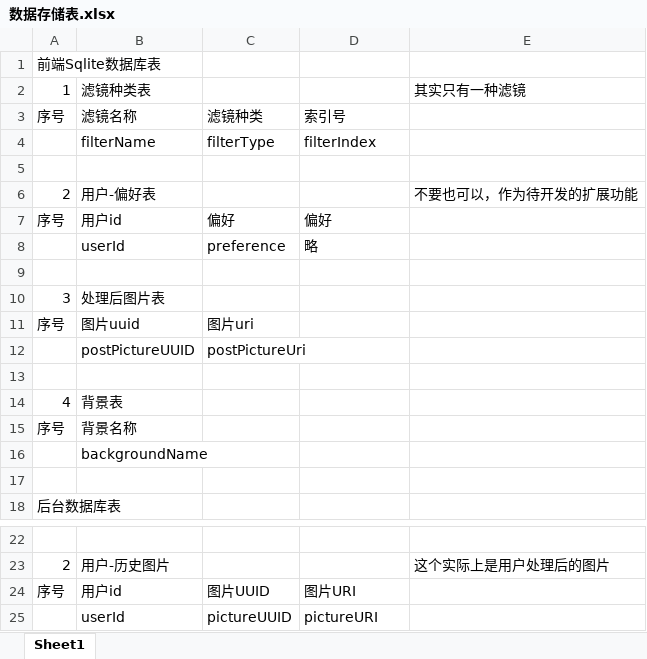
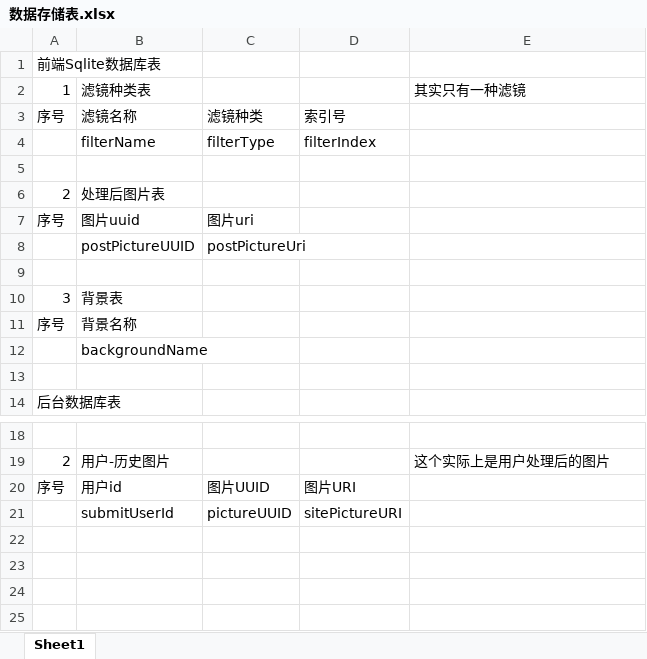
Before and after one commit to metheway/modern-software-engineering-android, an Excel workbook: 软件工程/数据存储/数据存储表.xlsx, sheet Sheet1, drawn as a sheet; only a part is shown, gaps mark what is left out; values as stored, in another font and other column widths than the file's, no borders; removed rows and columns are numbered as before the commit, all else as after; the diff names each change by its address in the sheet, - before the commit and + after, or states it on an @@ line.

```diff
--- a/软件工程/数据存储/数据存储表.xlsx (sheet Sheet1)
+++ b/软件工程/数据存储/数据存储表.xlsx (sheet Sheet1)
-B6: 用户-偏好表
+B6: 处理后图片表
-E6: 不要也可以，作为待开发的扩展功能
+E6: (empty)
-row 7: 序号 | 用户id | 偏好 | 偏好
-row 8:  | userId | preference | 略
-row 9: (empty)
-row 10: 3 | 处理后图片表
-A10: 4
+A10: 3
-B21: userId
+B21: submitUserId
-D21: pictureURI
+D21: sitePictureURI
```
Also changed, not shown: 3 other files.
